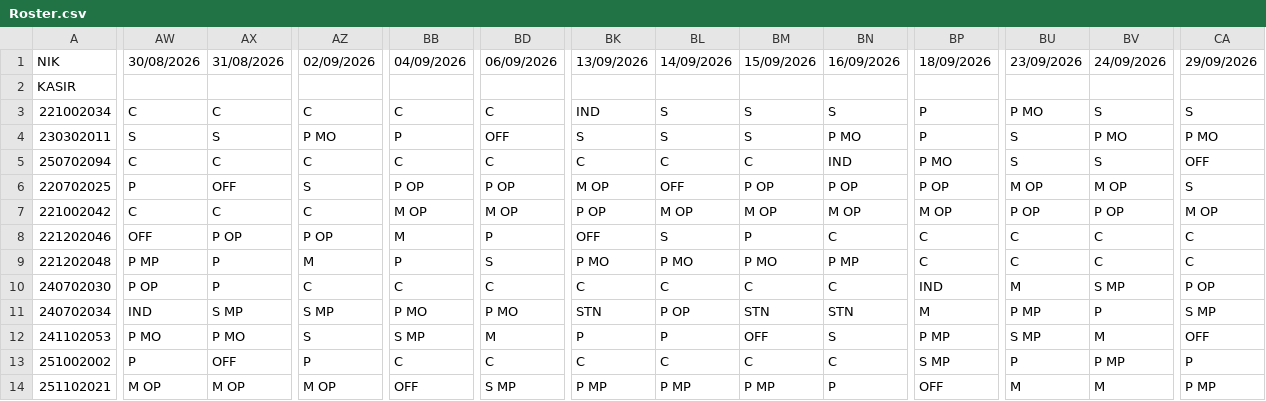
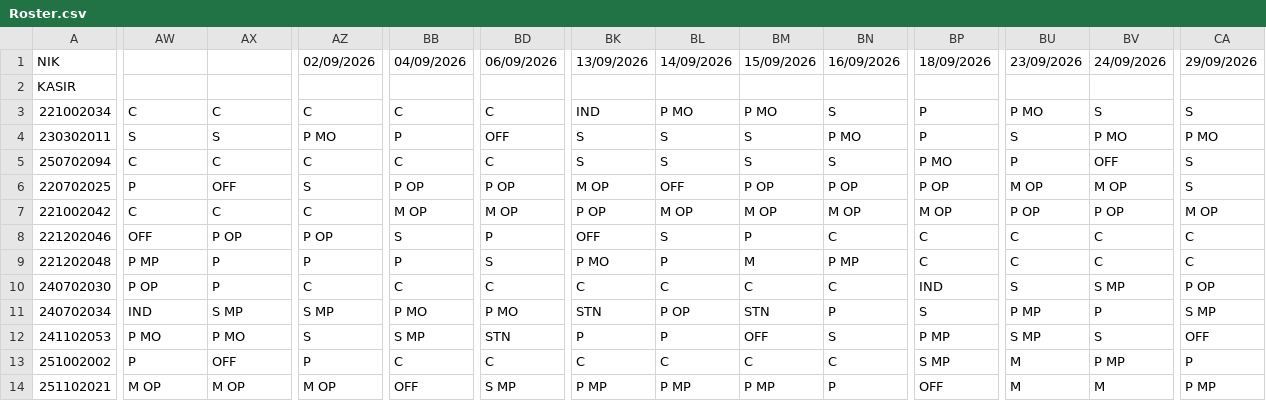
Before and after one commit to martbib1-crypto/roster-ppa-mart, a CSV file: Roster.csv, drawn as a sheet; only a part is shown, gaps mark what is left out; the diff covers the shown part only; the diff names each change by its address in the sheet, - before the commit and + after, or states it on an @@ line.

Commit message:
Update roster 2026-09-01 13:43

```diff
--- a/Roster.csv
+++ b/Roster.csv
-AW1: 30/08/2026
+AW1: (empty)
-AX1: 31/08/2026
+AX1: (empty)
-BL3: S
+BL3: P MO
-BM3: S
+BM3: P MO
-BK5: C
+BK5: S
-BL5: C
+BL5: S
-BM5: C
+BM5: S
-BN5: IND
+BN5: S
-BU5: S
+BU5: P
-BV5: S
+BV5: OFF
-CA5: OFF
+CA5: S
-BB8: M
+BB8: S
-AZ9: M
+AZ9: P
-BL9: P MO
+BL9: P
-BM9: P MO
+BM9: M
-BU10: M
+BU10: S
-BN11: STN
+BN11: P
-BP11: M
+BP11: S
-BD12: M
+BD12: STN
-BV12: M
+BV12: S
-BU13: P
+BU13: M
```
Also changed, not shown: 42 edited cells elsewhere in this file.
